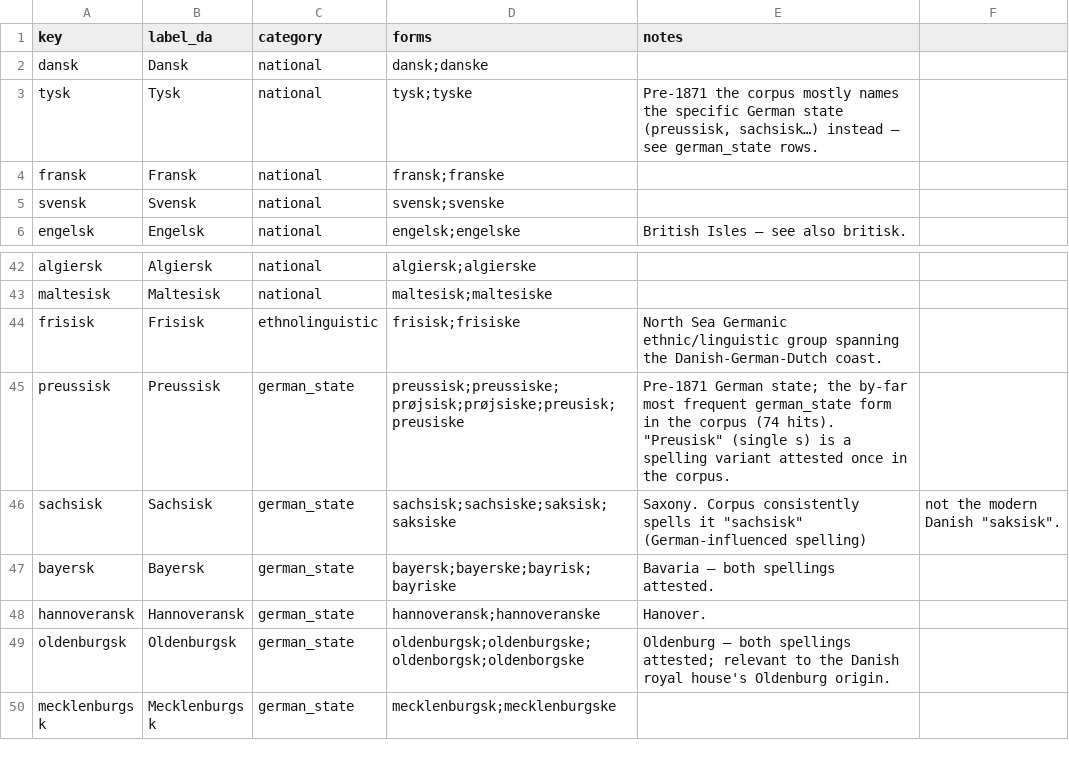
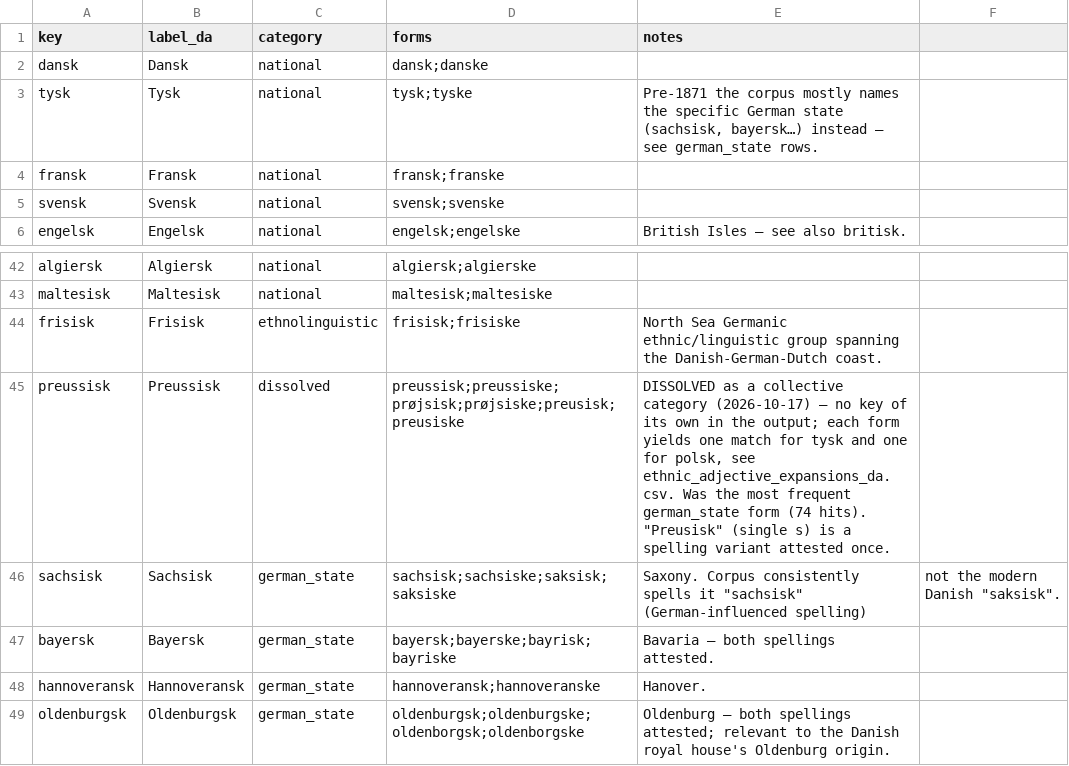
Before and after one commit to ogierMontanus/hca-open-repo, a CSV file: data/curated/ethnic_adjectives_da.csv, drawn as a sheet; only a part is shown, gaps mark what is left out; the shorter side is filled out with more unchanged rows.

```diff
--- a/data/curated/ethnic_adjectives_da.csv
+++ b/data/curated/ethnic_adjectives_da.csv
@@ -2,3 +2,3 @@ key,label_da,category,forms,notes
 dansk,Dansk,national,dansk;danske,
-tysk,Tysk,national,tysk;tyske,"Pre-1871 the corpus mostly names the specific German state (preussisk, sachsisk…) instead — see german_state rows."
+tysk,Tysk,national,tysk;tyske,"Pre-1871 the corpus mostly names the specific German state (sachsisk, bayersk…) instead — see german_state rows."
 fransk,Fransk,national,fransk;franske,
@@ -44,3 +44,3 @@ maltesisk,Maltesisk,national,maltesisk;maltesiske,
 frisisk,Frisisk,ethnolinguistic,frisisk;frisiske,North Sea Germanic ethnic/linguistic group spanning the Danish-German-Dutch coast.
-preussisk,Preussisk,german_state,preussisk;preussiske;prøjsisk;prøjsiske;preusisk;preusiske,"Pre-1871 German state; the by-far most frequent german_state form in the corpus (74 hits). ""Preusisk"" (single s) is a spelling variant attested once in the corpus."
+preussisk,Preussisk,dissolved,preussisk;preussiske;prøjsisk;prøjsiske;preusisk;preusiske,"DISSOLVED as a collective category (2026-10-17) — no key of its own in the output; each form yields one match for tysk and one for polsk, see ethnic_adjective_expansions_da.csv. Was the most frequent german_state form (74 hits). ""Preusisk"" (single s) is a spelling variant attested once."
 sachsisk,Sachsisk,german_state,sachsisk;sachsiske;saksisk;saksiske,Saxony. Corpus consistently spells it "sachsisk" (German-influenced spelling), not the modern Danish "saksisk".
```
Also changed, not shown: data/curated/nation_place_labels_da.csv, data/curated/nation_umbrellas_da.csv, 10 other files.
